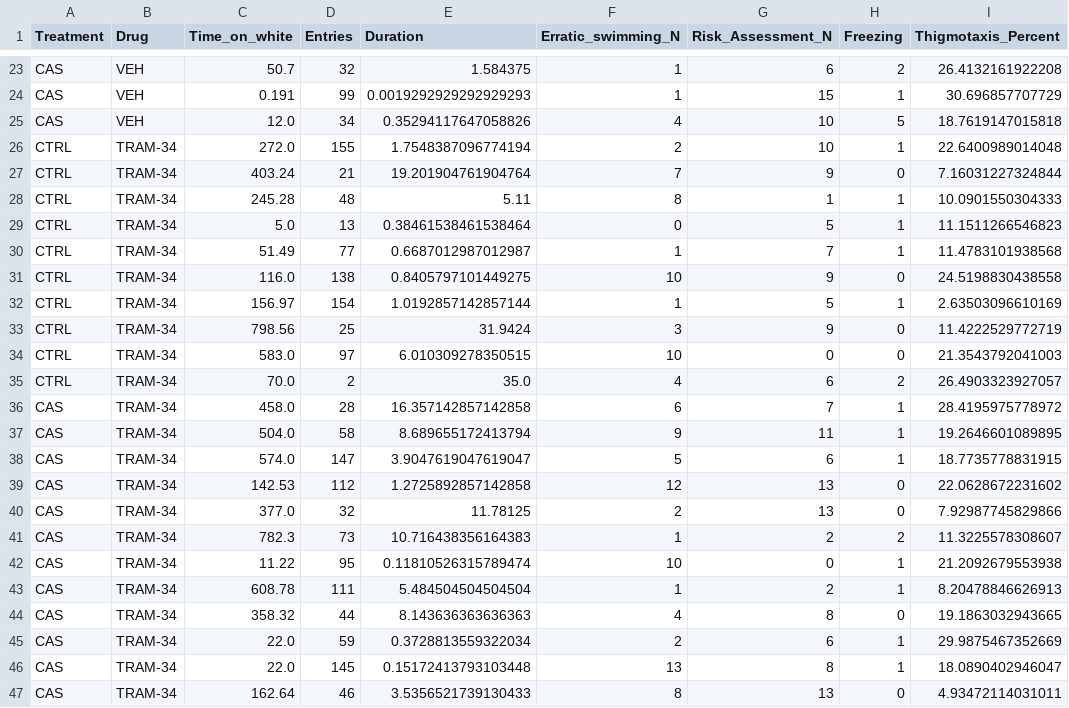
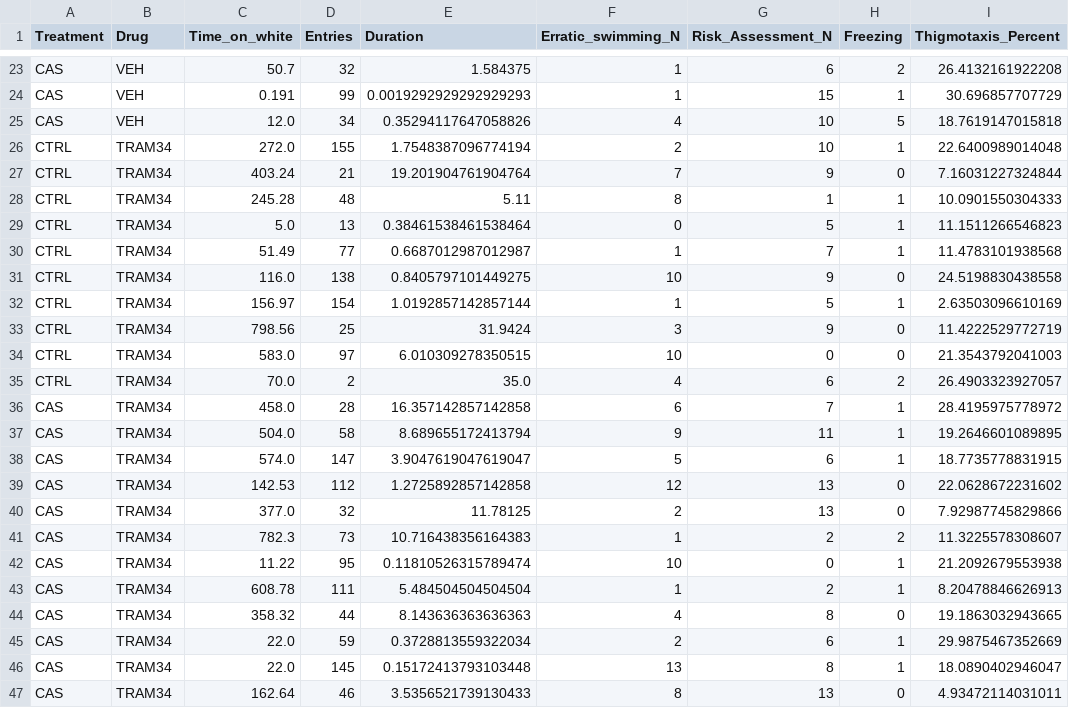
Before and after one commit to lanec-unifesspa/no-ptsd, a CSV file: behavior/TRAM/TRAM34_90.csv, drawn as a sheet; only a part is shown, gaps mark what is left out.

Commit message:
Update TRAM34_90.csv

```diff
--- a/behavior/TRAM/TRAM34_90.csv
+++ b/behavior/TRAM/TRAM34_90.csv
@@ -25,23 +25,23 @@
 "CAS","VEH",12.0,34,0.35294117647058826,4,10,5,18.7619147015818
-"CTRL","TRAM-34",272.0,155,1.7548387096774194,2,10,1,22.6400989014048
-"CTRL","TRAM-34",403.24,21,19.201904761904764,7,9,0,7.16031227324844
-"CTRL","TRAM-34",245.28,48,5.11,8,1,1,10.0901550304333
-"CTRL","TRAM-34",5.0,13,0.38461538461538464,0,5,1,11.1511266546823
-"CTRL","TRAM-34",51.49,77,0.6687012987012987,1,7,1,11.4783101938568
-"CTRL","TRAM-34",116.0,138,0.8405797101449275,10,9,0,24.5198830438558
-"CTRL","TRAM-34",156.97,154,1.0192857142857144,1,5,1,2.63503096610169
-"CTRL","TRAM-34",798.56,25,31.9424,3,9,0,11.4222529772719
-"CTRL","TRAM-34",583.0,97,6.010309278350515,10,0,0,21.3543792041003
-"CTRL","TRAM-34",70.0,2,35.0,4,6,2,26.4903323927057
-"CAS","TRAM-34",458.0,28,16.357142857142858,6,7,1,28.4195975778972
-"CAS","TRAM-34",504.0,58,8.689655172413794,9,11,1,19.2646601089895
-"CAS","TRAM-34",574.0,147,3.9047619047619047,5,6,1,18.7735778831915
-"CAS","TRAM-34",142.53,112,1.2725892857142858,12,13,0,22.0628672231602
-"CAS","TRAM-34",377.0,32,11.78125,2,13,0,7.92987745829866
-"CAS","TRAM-34",782.3,73,10.716438356164383,1,2,2,11.3225578308607
-"CAS","TRAM-34",11.22,95,0.11810526315789474,10,0,1,21.2092679553938
-"CAS","TRAM-34",608.78,111,5.484504504504504,1,2,1,8.20478846626913
-"CAS","TRAM-34",358.32,44,8.143636363636363,4,8,0,19.1863032943665
-"CAS","TRAM-34",22.0,59,0.3728813559322034,2,6,1,29.9875467352669
-"CAS","TRAM-34",22.0,145,0.15172413793103448,13,8,1,18.0890402946047
-"CAS","TRAM-34",162.64,46,3.5356521739130433,8,13,0,4.93472114031011
+"CTRL","TRAM34",272.0,155,1.7548387096774194,2,10,1,22.6400989014048
+"CTRL","TRAM34",403.24,21,19.201904761904764,7,9,0,7.16031227324844
+"CTRL","TRAM34",245.28,48,5.11,8,1,1,10.0901550304333
+"CTRL","TRAM34",5.0,13,0.38461538461538464,0,5,1,11.1511266546823
+"CTRL","TRAM34",51.49,77,0.6687012987012987,1,7,1,11.4783101938568
+"CTRL","TRAM34",116.0,138,0.8405797101449275,10,9,0,24.5198830438558
+"CTRL","TRAM34",156.97,154,1.0192857142857144,1,5,1,2.63503096610169
+"CTRL","TRAM34",798.56,25,31.9424,3,9,0,11.4222529772719
+"CTRL","TRAM34",583.0,97,6.010309278350515,10,0,0,21.3543792041003
+"CTRL","TRAM34",70.0,2,35.0,4,6,2,26.4903323927057
+"CAS","TRAM34",458.0,28,16.357142857142858,6,7,1,28.4195975778972
+"CAS","TRAM34",504.0,58,8.689655172413794,9,11,1,19.2646601089895
+"CAS","TRAM34",574.0,147,3.9047619047619047,5,6,1,18.7735778831915
+"CAS","TRAM34",142.53,112,1.2725892857142858,12,13,0,22.0628672231602
+"CAS","TRAM34",377.0,32,11.78125,2,13,0,7.92987745829866
+"CAS","TRAM34",782.3,73,10.716438356164383,1,2,2,11.3225578308607
+"CAS","TRAM34",11.22,95,0.11810526315789474,10,0,1,21.2092679553938
+"CAS","TRAM34",608.78,111,5.484504504504504,1,2,1,8.20478846626913
+"CAS","TRAM34",358.32,44,8.143636363636363,4,8,0,19.1863032943665
+"CAS","TRAM34",22.0,59,0.3728813559322034,2,6,1,29.9875467352669
+"CAS","TRAM34",22.0,145,0.15172413793103448,13,8,1,18.0890402946047
+"CAS","TRAM34",162.64,46,3.5356521739130433,8,13,0,4.93472114031011
```
